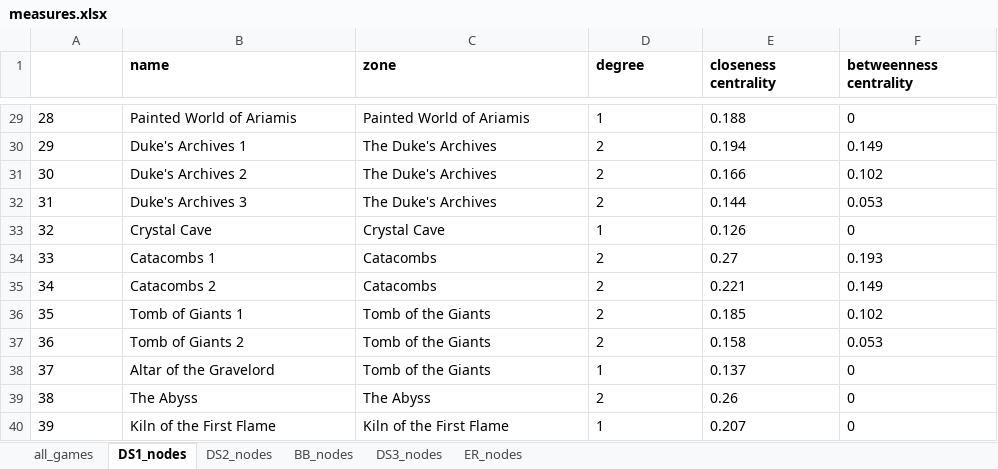
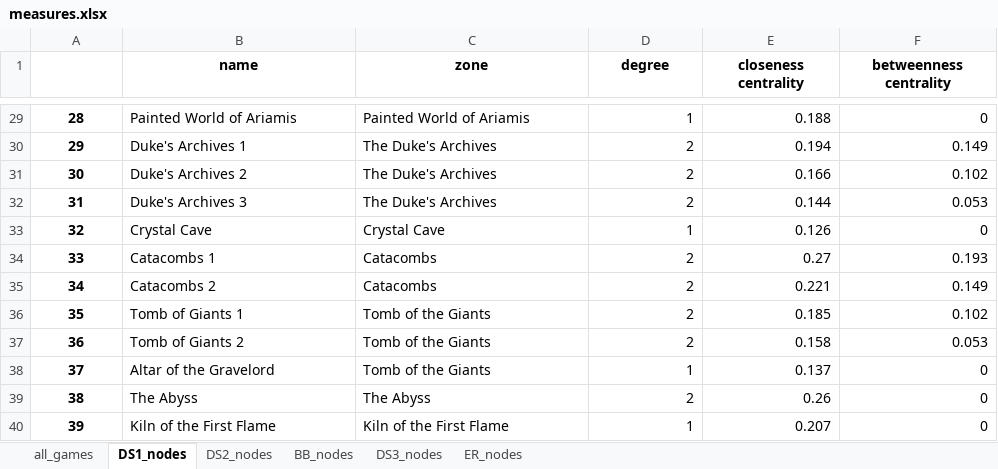
Before and after one commit to DigitalDW/FROMSOFT_NETWORK, an Excel workbook: measures.xlsx, sheet DS1_nodes, drawn as a sheet; only a part is shown, gaps mark what is left out; values as stored, in another font and other column widths than the file's, no borders; the diff covers the shown part only; the diff names each change by its address in the sheet, - before the commit and + after, or states it on an @@ line.

```diff
--- a/measures.xlsx (sheet DS1_nodes)
+++ b/measures.xlsx (sheet DS1_nodes)
-B1:F1 alignment: left
+B1:F1 alignment: center
@@ A29:A40 bold: off → on, alignment: left → center @@
-D29:F40 alignment: left
+D29:F40 alignment: right
```
Also changed, not shown: cell formats elsewhere in this sheet, sheet BB_nodes, sheet all_games, 1 other file.
